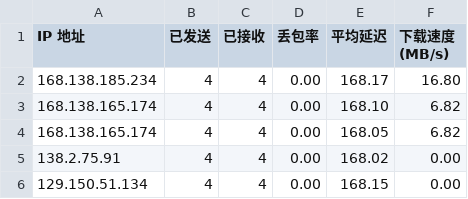
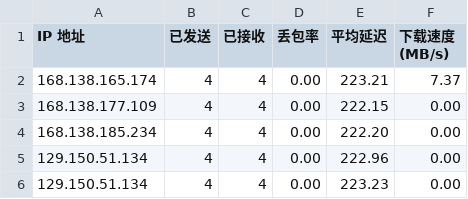
Before and after one commit to jack99chen/CFCDN-Auto, a CSV file: CloudflareST/sg.csv, drawn as a sheet.

```diff
--- a/CloudflareST/sg.csv
+++ b/CloudflareST/sg.csv
@@ -1,6 +1,6 @@
 IP 地址,已发送,已接收,丢包率,平均延迟,下载速度 (MB/s)
-168.138.185.234,4,4,0.00,168.17,16.80
-168.138.165.174,4,4,0.00,168.10,6.82
-168.138.165.174,4,4,0.00,168.05,6.82
-138.2.75.91,4,4,0.00,168.02,0.00
-129.150.51.134,4,4,0.00,168.15,0.00
+168.138.165.174,4,4,0.00,223.21,7.37
+168.138.177.109,4,4,0.00,222.15,0.00
+168.138.185.234,4,4,0.00,222.20,0.00
+129.150.51.134,4,4,0.00,222.96,0.00
+129.150.51.134,4,4,0.00,223.23,0.00
```
Also changed, not shown: 3 other files.
